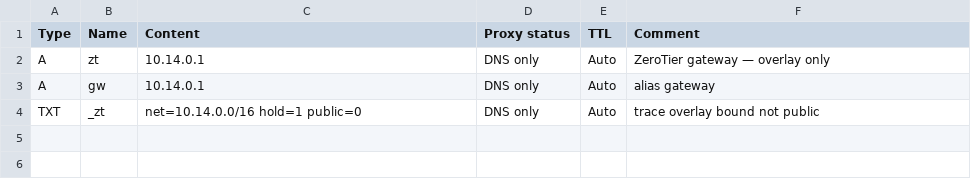
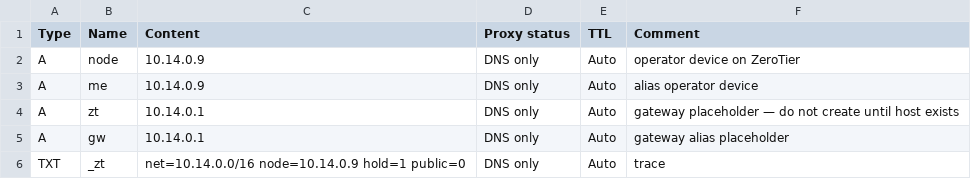
Before and after one commit to SpaceBum9/moreatm, a CSV file: cloudflare/dns-zerotier.csv, drawn as a sheet.

Commit message:
Bind operator device 10.14.0.9 on overlay hostnames

```diff
--- a/cloudflare/dns-zerotier.csv
+++ b/cloudflare/dns-zerotier.csv
@@ -1,4 +1,6 @@
 Type,Name,Content,Proxy status,TTL,Comment
-A,zt,10.14.0.1,DNS only,Auto,ZeroTier gateway — overlay only
-A,gw,10.14.0.1,DNS only,Auto,alias gateway
-TXT,_zt,"net=10.14.0.0/16 hold=1 public=0",DNS only,Auto,trace overlay bound not public
+A,node,10.14.0.9,DNS only,Auto,operator device on ZeroTier
+A,me,10.14.0.9,DNS only,Auto,alias operator device
+A,zt,10.14.0.1,DNS only,Auto,gateway placeholder — do not create until host exists
+A,gw,10.14.0.1,DNS only,Auto,gateway alias placeholder
+TXT,_zt,"net=10.14.0.0/16 node=10.14.0.9 hold=1 public=0",DNS only,Auto,trace
```
Also changed, not shown: 1 other file.
